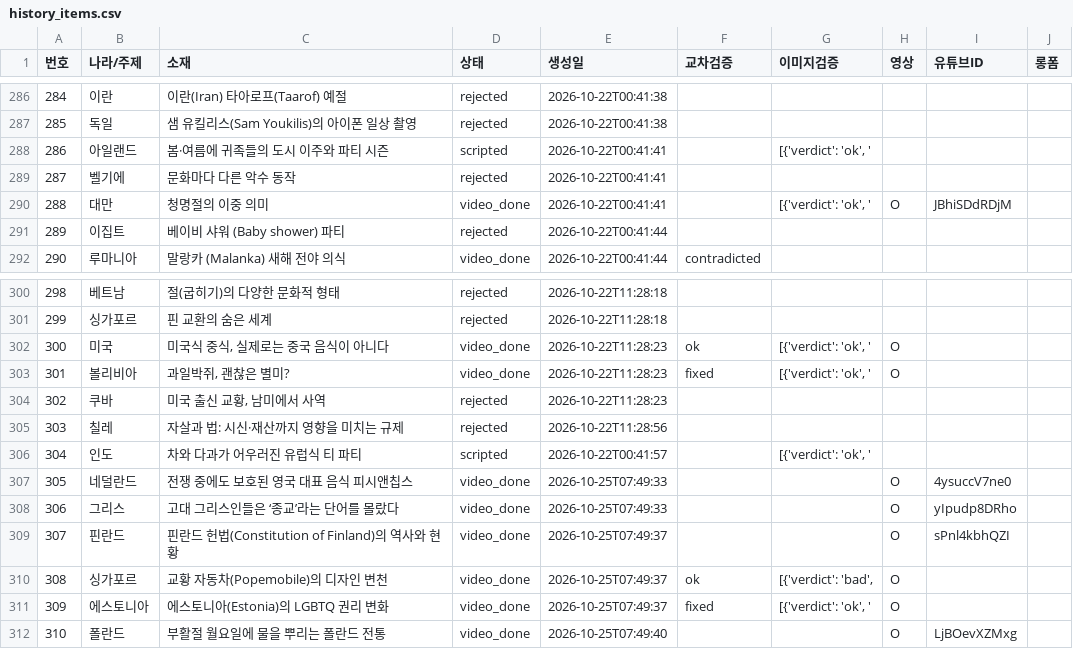
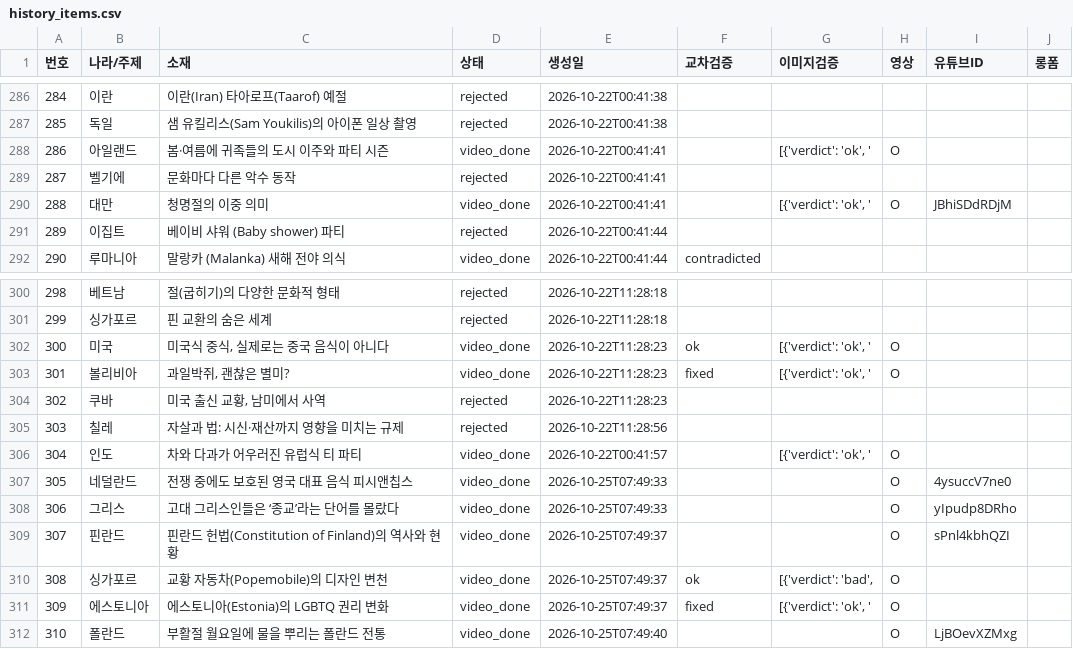
Before and after one commit to gonmau/shorts, a CSV file: history_items.csv, drawn as a sheet; only a part is shown, gaps mark what is left out.

Commit message:
chore: update history_items.csv from PC

```diff
--- a/history_items.csv
+++ b/history_items.csv
@@ -287,3 +287,3 @@
 285,독일,샘 유킬리스(Sam Youkilis)의 아이폰 일상 촬영,rejected,2026-10-22T00:41:38,,,,,
-286,아일랜드,봄·여름에 귀족들의 도시 이주와 파티 시즌,scripted,2026-10-22T00:41:41,,"[{'verdict': 'ok', '",,,
+286,아일랜드,봄·여름에 귀족들의 도시 이주와 파티 시즌,video_done,2026-10-22T00:41:41,,"[{'verdict': 'ok', '",O,,
 287,벨기에,문화마다 다른 악수 동작,rejected,2026-10-22T00:41:41,,,,,
@@ -305,3 +305,3 @@
 303,칠레,자살과 법: 시신·재산까지 영향을 미치는 규제,rejected,2026-10-22T11:28:56,,,,,
-304,인도,차와 다과가 어우러진 유럽식 티 파티,scripted,2026-10-22T00:41:57,,"[{'verdict': 'ok', '",,,
+304,인도,차와 다과가 어우러진 유럽식 티 파티,video_done,2026-10-22T00:41:57,,"[{'verdict': 'ok', '",O,,
 305,네덜란드,전쟁 중에도 보호된 영국 대표 음식 피시앤칩스,video_done,2026-10-25T07:49:33,,,O,4ysuccV7ne0,
```
